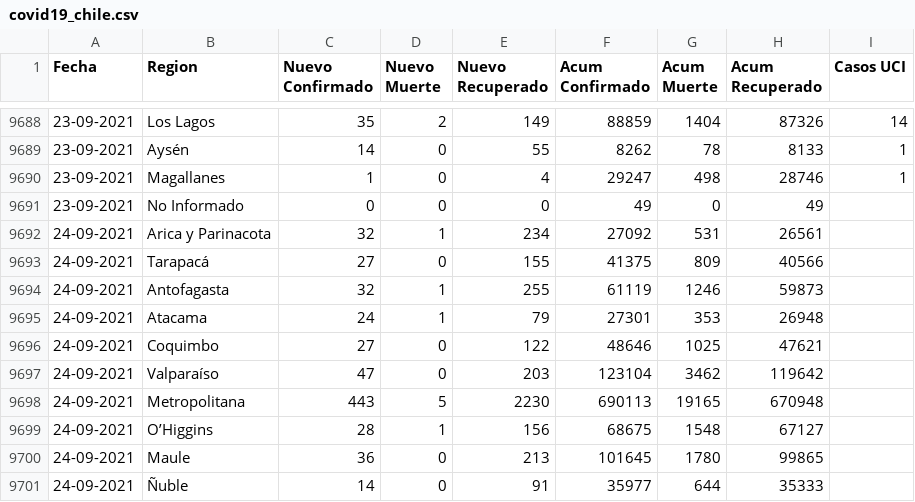
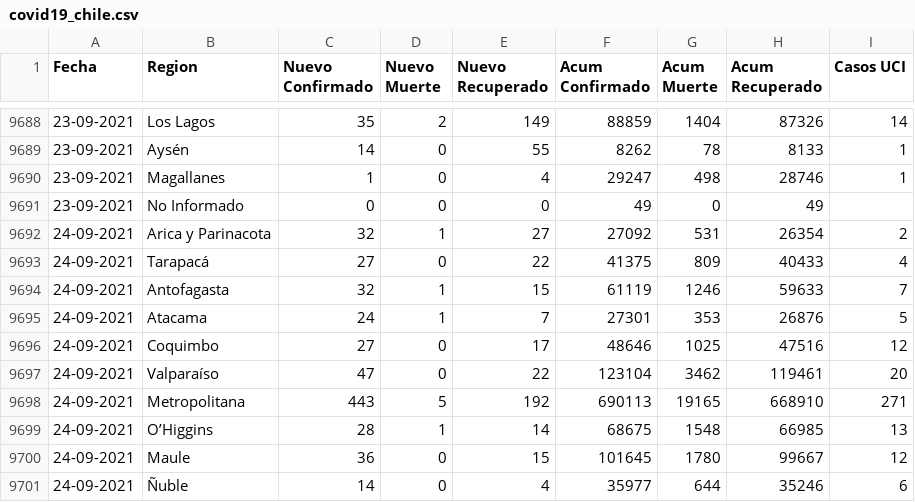
Before and after one commit to ivanMSC/COVID19_Chile, a CSV file: covid19_chile.csv, drawn as a sheet; only a part is shown, gaps mark what is left out; the diff covers the shown part only.

Commit message:
2021-09-24

```diff
--- a/covid19_chile.csv
+++ b/covid19_chile.csv
@@ -9691,11 +9691,11 @@ Fecha,Region,Nuevo Confirmado,Nuevo Muerte,Nuevo Recuperado,Acum Confirmado,Acum
 23-09-2021,No Informado,0,0,0,49,0,49,
-24-09-2021,Arica y Parinacota,32,1,234,27092,531,26561,
-24-09-2021,Tarapacá,27,0,155,41375,809,40566,
-24-09-2021,Antofagasta,32,1,255,61119,1246,59873,
-24-09-2021,Atacama,24,1,79,27301,353,26948,
-24-09-2021,Coquimbo,27,0,122,48646,1025,47621,
-24-09-2021,Valparaíso,47,0,203,123104,3462,119642,
-24-09-2021,Metropolitana,443,5,2230,690113,19165,670948,
-24-09-2021,O’Higgins,28,1,156,68675,1548,67127,
-24-09-2021,Maule,36,0,213,101645,1780,99865,
-24-09-2021,Ñuble,14,0,91,35977,644,35333,
+24-09-2021,Arica y Parinacota,32,1,27,27092,531,26354,2
+24-09-2021,Tarapacá,27,0,22,41375,809,40433,4
+24-09-2021,Antofagasta,32,1,15,61119,1246,59633,7
+24-09-2021,Atacama,24,1,7,27301,353,26876,5
+24-09-2021,Coquimbo,27,0,17,48646,1025,47516,12
+24-09-2021,Valparaíso,47,0,22,123104,3462,119461,20
+24-09-2021,Metropolitana,443,5,192,690113,19165,668910,271
+24-09-2021,O’Higgins,28,1,14,68675,1548,66985,13
+24-09-2021,Maule,36,0,15,101645,1780,99667,12
+24-09-2021,Ñuble,14,0,4,35977,644,35246,6
```
Also changed, not shown: 18 edited cells elsewhere in this file.
